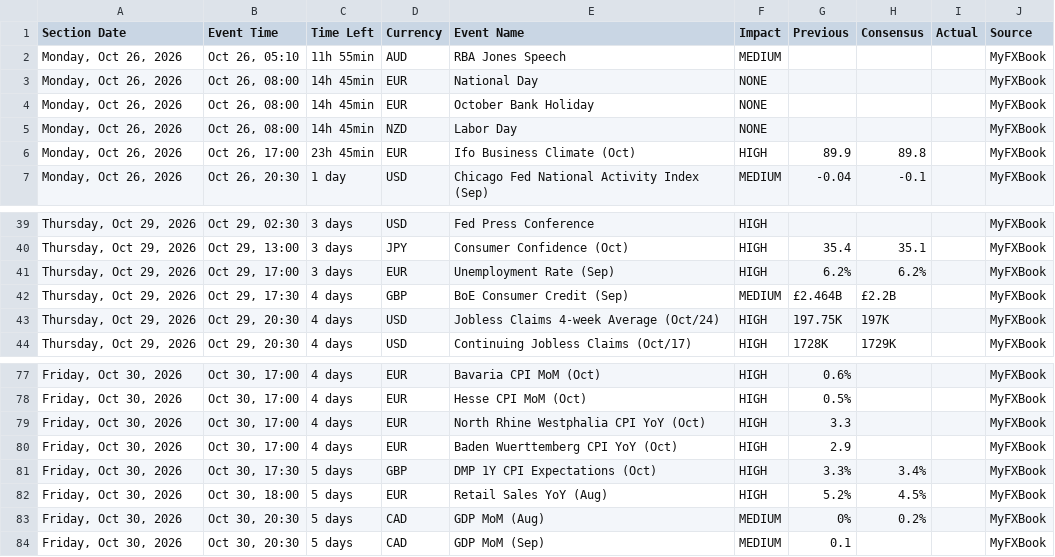
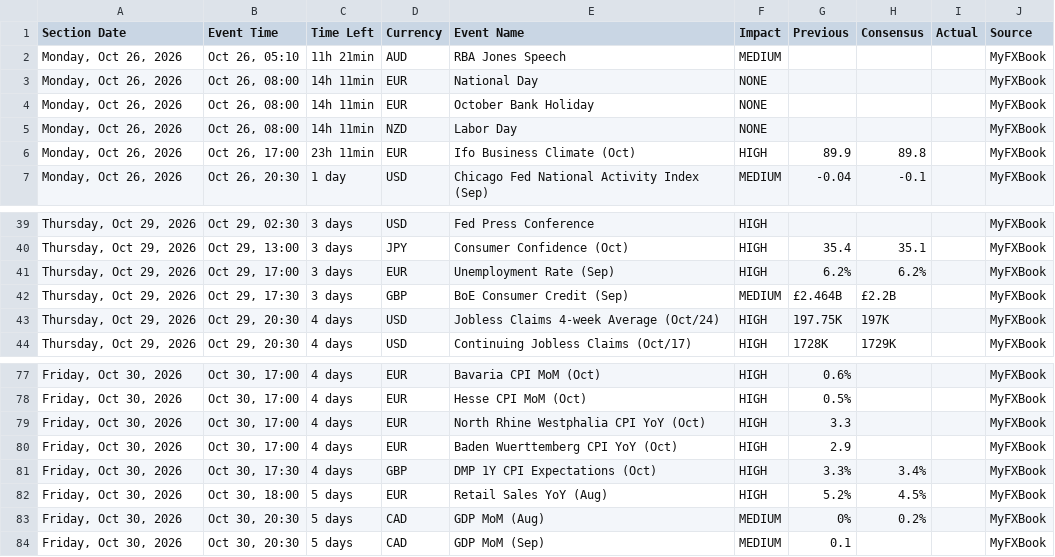
Before and after one commit to NMagneticR/NMR-MFX, a CSV file: myfxbook_calendar.csv, drawn as a sheet; only a part is shown, gaps mark what is left out.

Commit message:
Auto-update calendar CSV [skip ci]

```diff
--- a/myfxbook_calendar.csv
+++ b/myfxbook_calendar.csv
@@ -1,7 +1,7 @@
 Section Date,Event Time,Time Left,Currency,Event Name,Impact,Previous,Consensus,Actual,Source
-"Monday, Oct 26, 2026","Oct 26, 05:10",11h 55min,AUD,RBA Jones Speech,MEDIUM,,,,MyFXBook
-"Monday, Oct 26, 2026","Oct 26, 08:00",14h 45min,EUR,National Day,NONE,,,,MyFXBook
-"Monday, Oct 26, 2026","Oct 26, 08:00",14h 45min,EUR,October Bank Holiday,NONE,,,,MyFXBook
-"Monday, Oct 26, 2026","Oct 26, 08:00",14h 45min,NZD,Labor Day,NONE,,,,MyFXBook
-"Monday, Oct 26, 2026","Oct 26, 17:00",23h 45min,EUR,Ifo Business Climate (Oct),HIGH,89.9,89.8,,MyFXBook
+"Monday, Oct 26, 2026","Oct 26, 05:10",11h 21min,AUD,RBA Jones Speech,MEDIUM,,,,MyFXBook
+"Monday, Oct 26, 2026","Oct 26, 08:00",14h 11min,EUR,National Day,NONE,,,,MyFXBook
+"Monday, Oct 26, 2026","Oct 26, 08:00",14h 11min,EUR,October Bank Holiday,NONE,,,,MyFXBook
+"Monday, Oct 26, 2026","Oct 26, 08:00",14h 11min,NZD,Labor Day,NONE,,,,MyFXBook
+"Monday, Oct 26, 2026","Oct 26, 17:00",23h 11min,EUR,Ifo Business Climate (Oct),HIGH,89.9,89.8,,MyFXBook
 "Monday, Oct 26, 2026","Oct 26, 20:30",1 day,USD,Chicago Fed National Activity Index (Sep),MEDIUM,-0.04,-0.1,,MyFXBook
@@ -41,3 +41,3 @@ Section Date,Event Time,Time Left,Currency,Event Name,Impact,Previous,Consensus,
 "Thursday, Oct 29, 2026","Oct 29, 17:00",3 days,EUR,Unemployment Rate (Sep),HIGH,6.2%,6.2%,,MyFXBook
-"Thursday, Oct 29, 2026","Oct 29, 17:30",4 days,GBP,BoE Consumer Credit (Sep),MEDIUM,£2.464B,£2.2B,,MyFXBook
+"Thursday, Oct 29, 2026","Oct 29, 17:30",3 days,GBP,BoE Consumer Credit (Sep),MEDIUM,£2.464B,£2.2B,,MyFXBook
 "Thursday, Oct 29, 2026","Oct 29, 20:30",4 days,USD,Jobless Claims 4-week Average (Oct/24),HIGH,197.75K,197K,,MyFXBook
@@ -80,3 +80,3 @@ Section Date,Event Time,Time Left,Currency,Event Name,Impact,Previous,Consensus,
 "Friday, Oct 30, 2026","Oct 30, 17:00",4 days,EUR,Baden Wuerttemberg CPI YoY (Oct),HIGH,2.9,,,MyFXBook
-"Friday, Oct 30, 2026","Oct 30, 17:30",5 days,GBP,DMP 1Y CPI Expectations (Oct),HIGH,3.3%,3.4%,,MyFXBook
+"Friday, Oct 30, 2026","Oct 30, 17:30",4 days,GBP,DMP 1Y CPI Expectations (Oct),HIGH,3.3%,3.4%,,MyFXBook
 "Friday, Oct 30, 2026","Oct 30, 18:00",5 days,EUR,Retail Sales YoY (Aug),HIGH,5.2%,4.5%,,MyFXBook
```
